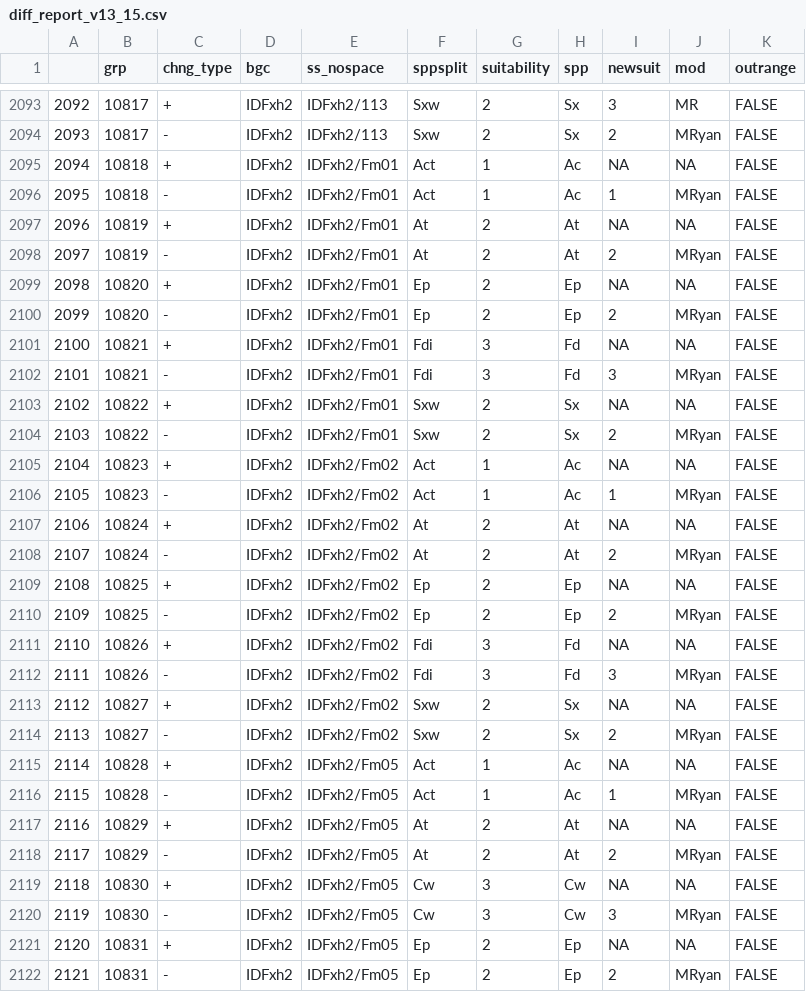
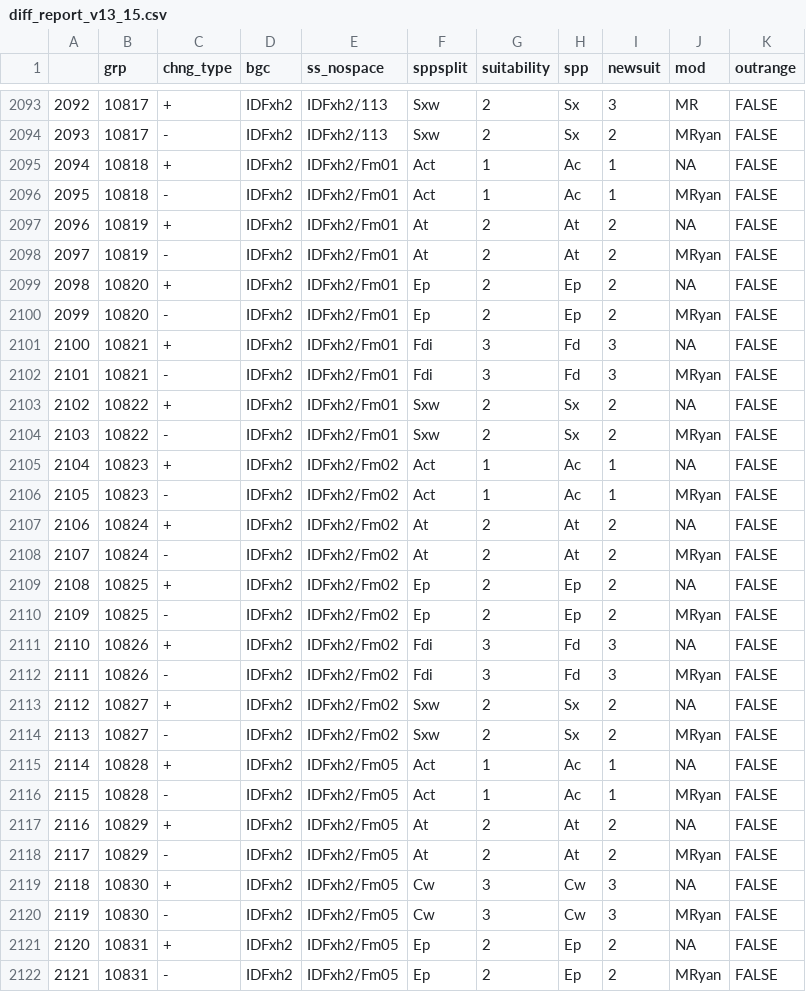
Before and after one commit to bcgov/ccissr, a CSV file: tables/versioned/tracked_changes/suitability/diff_report_v13_15.csv, drawn as a sheet; only a part is shown, gaps mark what is left out; the diff covers the shown part only.

```diff
--- a/tables/versioned/tracked_changes/suitability/diff_report_v13_15.csv
+++ b/tables/versioned/tracked_changes/suitability/diff_report_v13_15.csv
@@ -2094,29 +2094,29 @@
 "2093",10817,"-","IDFxh2","IDFxh2/113","Sxw",2,"Sx",2,"MRyan",FALSE
-"2094",10818,"+","IDFxh2","IDFxh2/Fm01","Act",1,"Ac",NA,NA,FALSE
+"2094",10818,"+","IDFxh2","IDFxh2/Fm01","Act",1,"Ac",1,NA,FALSE
 "2095",10818,"-","IDFxh2","IDFxh2/Fm01","Act",1,"Ac",1,"MRyan",FALSE
-"2096",10819,"+","IDFxh2","IDFxh2/Fm01","At",2,"At",NA,NA,FALSE
+"2096",10819,"+","IDFxh2","IDFxh2/Fm01","At",2,"At",2,NA,FALSE
 "2097",10819,"-","IDFxh2","IDFxh2/Fm01","At",2,"At",2,"MRyan",FALSE
-"2098",10820,"+","IDFxh2","IDFxh2/Fm01","Ep",2,"Ep",NA,NA,FALSE
+"2098",10820,"+","IDFxh2","IDFxh2/Fm01","Ep",2,"Ep",2,NA,FALSE
 "2099",10820,"-","IDFxh2","IDFxh2/Fm01","Ep",2,"Ep",2,"MRyan",FALSE
-"2100",10821,"+","IDFxh2","IDFxh2/Fm01","Fdi",3,"Fd",NA,NA,FALSE
+"2100",10821,"+","IDFxh2","IDFxh2/Fm01","Fdi",3,"Fd",3,NA,FALSE
 "2101",10821,"-","IDFxh2","IDFxh2/Fm01","Fdi",3,"Fd",3,"MRyan",FALSE
-"2102",10822,"+","IDFxh2","IDFxh2/Fm01","Sxw",2,"Sx",NA,NA,FALSE
+"2102",10822,"+","IDFxh2","IDFxh2/Fm01","Sxw",2,"Sx",2,NA,FALSE
 "2103",10822,"-","IDFxh2","IDFxh2/Fm01","Sxw",2,"Sx",2,"MRyan",FALSE
-"2104",10823,"+","IDFxh2","IDFxh2/Fm02","Act",1,"Ac",NA,NA,FALSE
+"2104",10823,"+","IDFxh2","IDFxh2/Fm02","Act",1,"Ac",1,NA,FALSE
 "2105",10823,"-","IDFxh2","IDFxh2/Fm02","Act",1,"Ac",1,"MRyan",FALSE
-"2106",10824,"+","IDFxh2","IDFxh2/Fm02","At",2,"At",NA,NA,FALSE
+"2106",10824,"+","IDFxh2","IDFxh2/Fm02","At",2,"At",2,NA,FALSE
 "2107",10824,"-","IDFxh2","IDFxh2/Fm02","At",2,"At",2,"MRyan",FALSE
-"2108",10825,"+","IDFxh2","IDFxh2/Fm02","Ep",2,"Ep",NA,NA,FALSE
+"2108",10825,"+","IDFxh2","IDFxh2/Fm02","Ep",2,"Ep",2,NA,FALSE
 "2109",10825,"-","IDFxh2","IDFxh2/Fm02","Ep",2,"Ep",2,"MRyan",FALSE
-"2110",10826,"+","IDFxh2","IDFxh2/Fm02","Fdi",3,"Fd",NA,NA,FALSE
+"2110",10826,"+","IDFxh2","IDFxh2/Fm02","Fdi",3,"Fd",3,NA,FALSE
 "2111",10826,"-","IDFxh2","IDFxh2/Fm02","Fdi",3,"Fd",3,"MRyan",FALSE
-"2112",10827,"+","IDFxh2","IDFxh2/Fm02","Sxw",2,"Sx",NA,NA,FALSE
+"2112",10827,"+","IDFxh2","IDFxh2/Fm02","Sxw",2,"Sx",2,NA,FALSE
 "2113",10827,"-","IDFxh2","IDFxh2/Fm02","Sxw",2,"Sx",2,"MRyan",FALSE
-"2114",10828,"+","IDFxh2","IDFxh2/Fm05","Act",1,"Ac",NA,NA,FALSE
+"2114",10828,"+","IDFxh2","IDFxh2/Fm05","Act",1,"Ac",1,NA,FALSE
 "2115",10828,"-","IDFxh2","IDFxh2/Fm05","Act",1,"Ac",1,"MRyan",FALSE
-"2116",10829,"+","IDFxh2","IDFxh2/Fm05","At",2,"At",NA,NA,FALSE
+"2116",10829,"+","IDFxh2","IDFxh2/Fm05","At",2,"At",2,NA,FALSE
 "2117",10829,"-","IDFxh2","IDFxh2/Fm05","At",2,"At",2,"MRyan",FALSE
-"2118",10830,"+","IDFxh2","IDFxh2/Fm05","Cw",3,"Cw",NA,NA,FALSE
+"2118",10830,"+","IDFxh2","IDFxh2/Fm05","Cw",3,"Cw",3,NA,FALSE
 "2119",10830,"-","IDFxh2","IDFxh2/Fm05","Cw",3,"Cw",3,"MRyan",FALSE
-"2120",10831,"+","IDFxh2","IDFxh2/Fm05","Ep",2,"Ep",NA,NA,FALSE
+"2120",10831,"+","IDFxh2","IDFxh2/Fm05","Ep",2,"Ep",2,NA,FALSE
 "2121",10831,"-","IDFxh2","IDFxh2/Fm05","Ep",2,"Ep",2,"MRyan",FALSE
```
Also changed, not shown: 104 edited cells elsewhere in this file, tables/suitability.csv, tables/versioned/Suitability_v13_15.csv, 1 other file.
